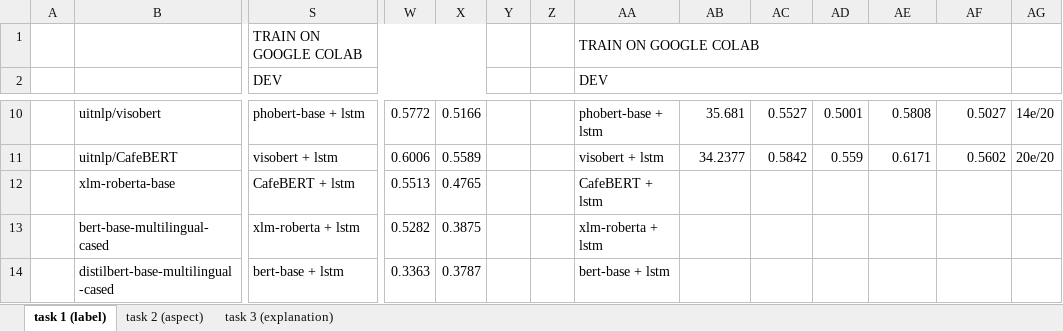
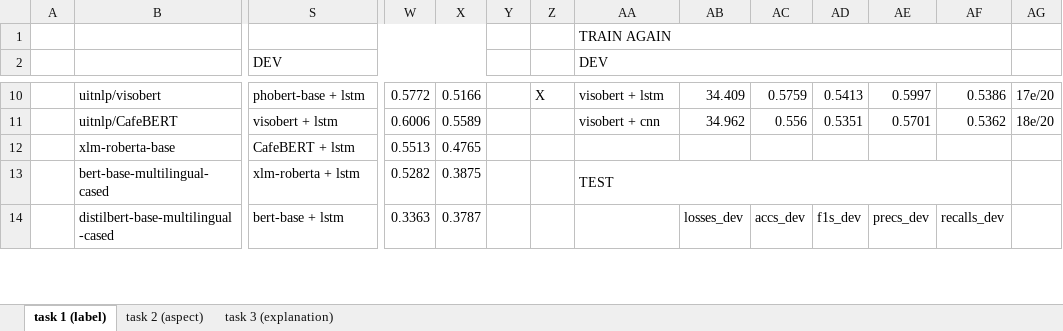
Before and after one commit to quocnguyenx43/training-model, an Excel workbook: results/results.xlsx, sheet task 1 (label), drawn as a sheet; only a part is shown, gaps mark what is left out; values as stored, in another font and other column widths than the file's, no cell formats; removed rows and columns are numbered as before the commit, all else as after; rows hold the shown columns only; the diff covers the shown part only; the diff names each change by its address in the sheet, - before the commit and + after, or states it on an @@ line.

```diff
--- a/results/results.xlsx (sheet task 1 (label))
+++ b/results/results.xlsx (sheet task 1 (label))
-row 1:  |  | TRAIN ON GOOGLE COLAB |  |  |  |  | TRAIN ON GOOGLE COLAB
+row 1:  |  |  |  |  |  |  | TRAIN AGAIN
-Z10: (empty)
+Z10: X
-AA10 (DEV): phobert-base + lstm
+AA10 (DEV): visobert + lstm
-AB10: 35.681
+AB10: 34.409
-AC10: 0.5527
+AC10: 0.5759
-AD10: 0.5001
+AD10: 0.5413
-AE10: 0.5808
+AE10: 0.5997
-AF10: 0.5027
+AF10: 0.5386
-AG10: 14e/20
+AG10: 17e/20
-AA11 (DEV): visobert + lstm
+AA11 (DEV): visobert + cnn
-AB11: 34.2377
+AB11: 34.962
-AC11: 0.5842
+AC11: 0.556
-AD11: 0.559
+AD11: 0.5351
-AE11: 0.6171
+AE11: 0.5701
-AF11: 0.5602
+AF11: 0.5362
-AG11: 20e/20
+AG11: 18e/20
-AA12 (DEV): CafeBERT + lstm
+AA12 (DEV): (empty)
-AA13 (DEV): xlm-roberta + lstm
+AA13 (DEV): TEST
+AA13:AF13 merged
-AA14 (DEV): bert-base + lstm
+AA14 (DEV): (empty)
-AB14: (empty)
+AB14: losses_dev
-AC14: (empty)
+AC14: accs_dev
-AD14: (empty)
+AD14: f1s_dev
-AE14: (empty)
+AE14: precs_dev
-AF14: (empty)
+AF14: recalls_dev
```
Also changed, not shown: 2 added rows, 2 removed rows, 158 edited cells and merged cells elsewhere in this sheet, sheet task 2 (aspect), cell formats, 4 other files.
